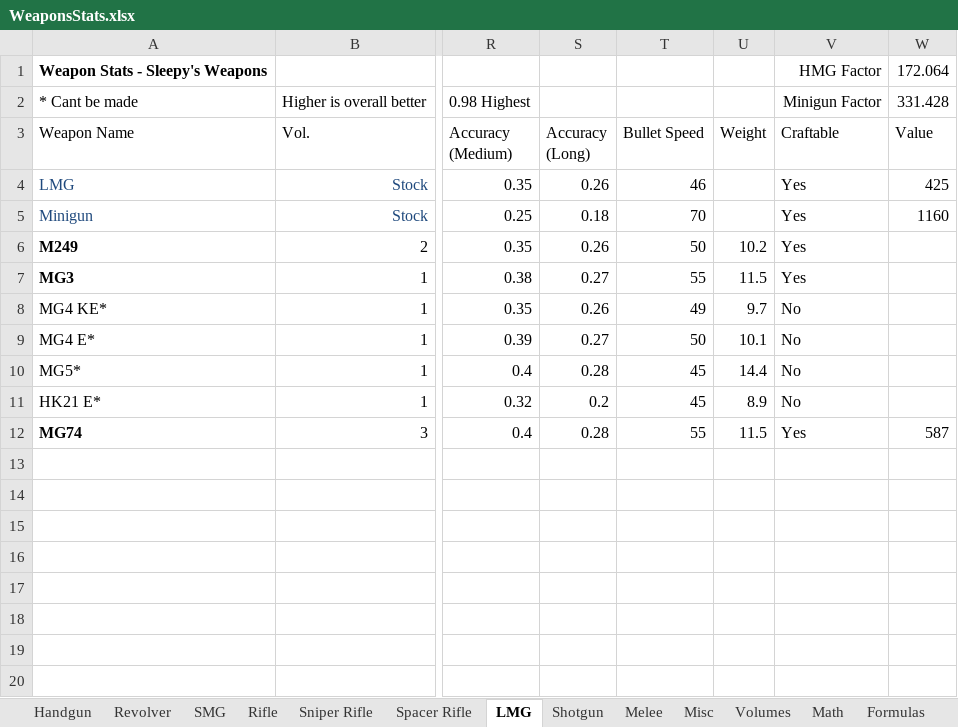
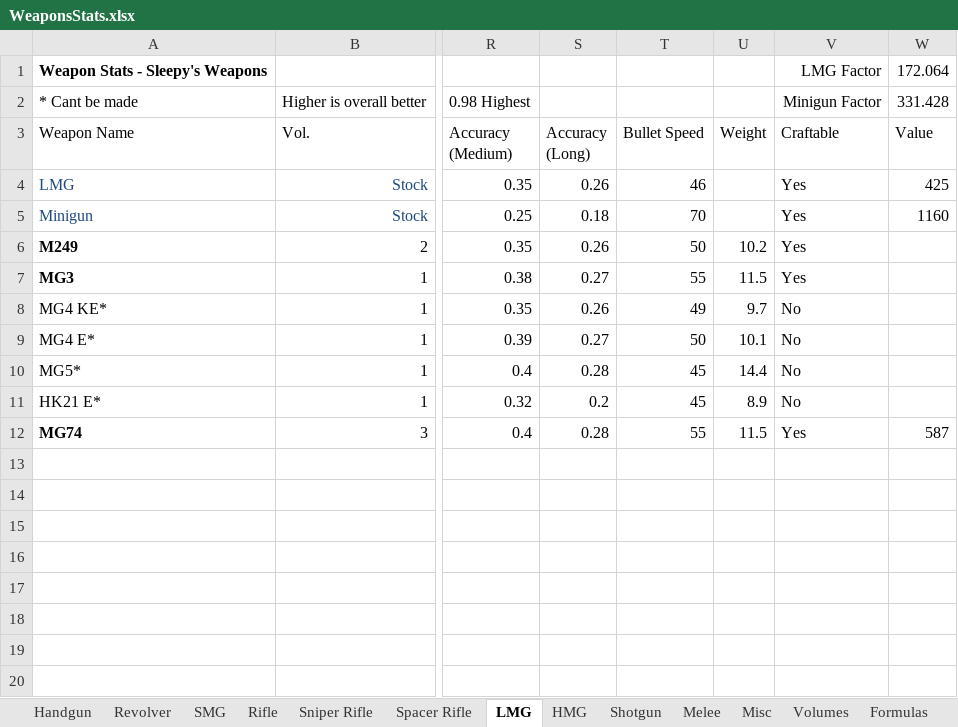
Before and after one commit to sleepy068/Rimworld_Weapons, an Excel workbook: Resources/WeaponsStats.xlsx, sheet LMG, drawn as a sheet; only a part is shown, gaps mark what is left out; values as stored, in another font and other column widths than the file's, no borders; conditional formats and table styles not drawn; the diff names each change by its address in the sheet, - before the commit and + after, or states it on an @@ line.

```diff
--- a/Resources/WeaponsStats.xlsx (sheet LMG)
+++ b/Resources/WeaponsStats.xlsx (sheet LMG)
-sheet tab: Math
+sheet tab: HMG
-V1 (Craftable): HMG Factor
+V1 (Craftable): LMG Factor
```
Also changed, not shown: sheet Volumes, formulas that keep their value, 47 other files.
